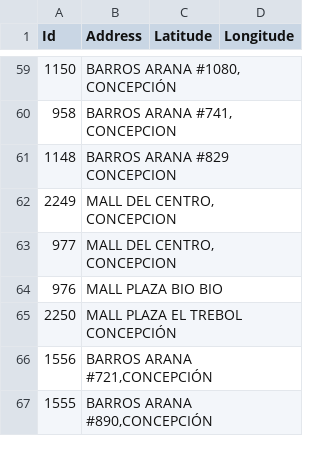
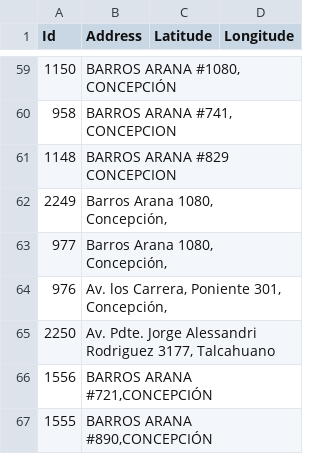
Before and after one commit to gmezaarrepol/business, a CSV file: csv/adress3.csv, drawn as a sheet; only a part is shown, gaps mark what is left out.

Commit message:
Add files via upload

```diff
--- a/csv/adress3.csv
+++ b/csv/adress3.csv
@@ -61,6 +61,6 @@
 1148;BARROS ARANA #829 CONCEPCION;;
-2249;MALL DEL CENTRO, CONCEPCION;;
-977;MALL DEL CENTRO, CONCEPCION;;
-976;MALL PLAZA BIO BIO;;
-2250;MALL PLAZA EL TREBOL CONCEPCIÓN;;
+2249;Barros Arana 1080, Concepción,;;
+977;Barros Arana 1080, Concepción,;;
+976;Av. los Carrera, Poniente 301, Concepción,;;
+2250;Av. Pdte. Jorge Alessandri Rodriguez 3177, Talcahuano;;
 1556;BARROS ARANA  #721,CONCEPCIÓN;;
```
